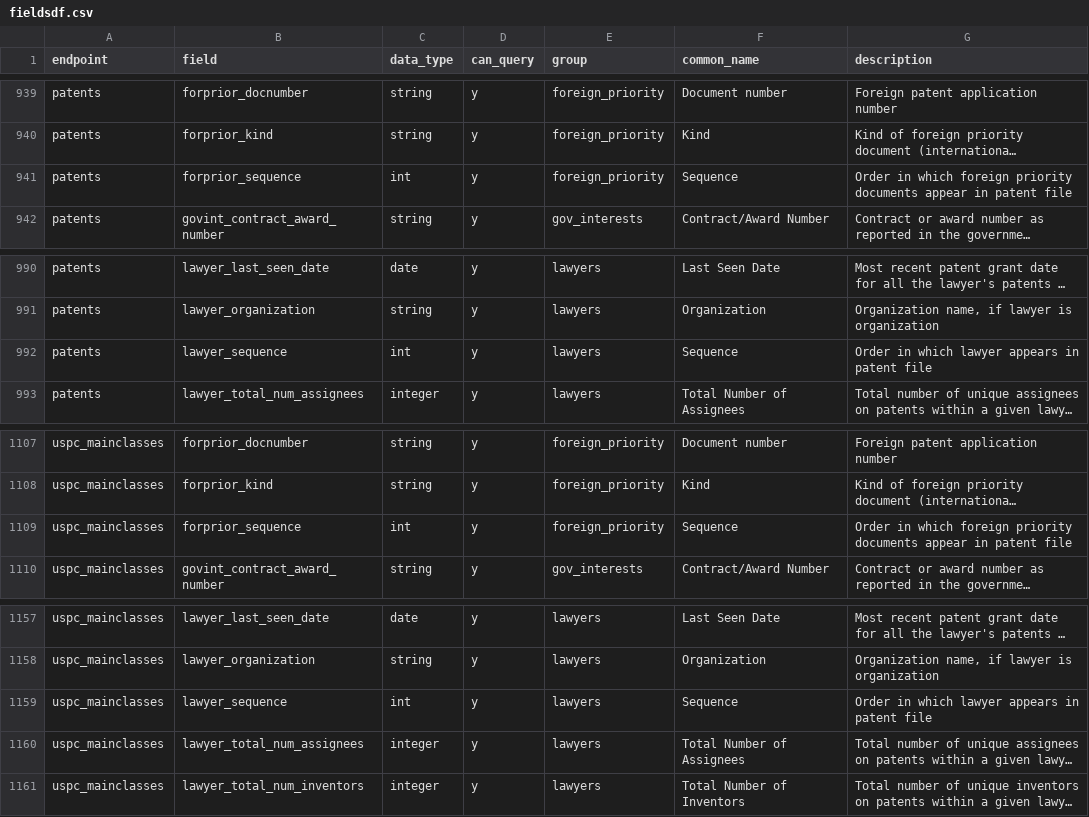
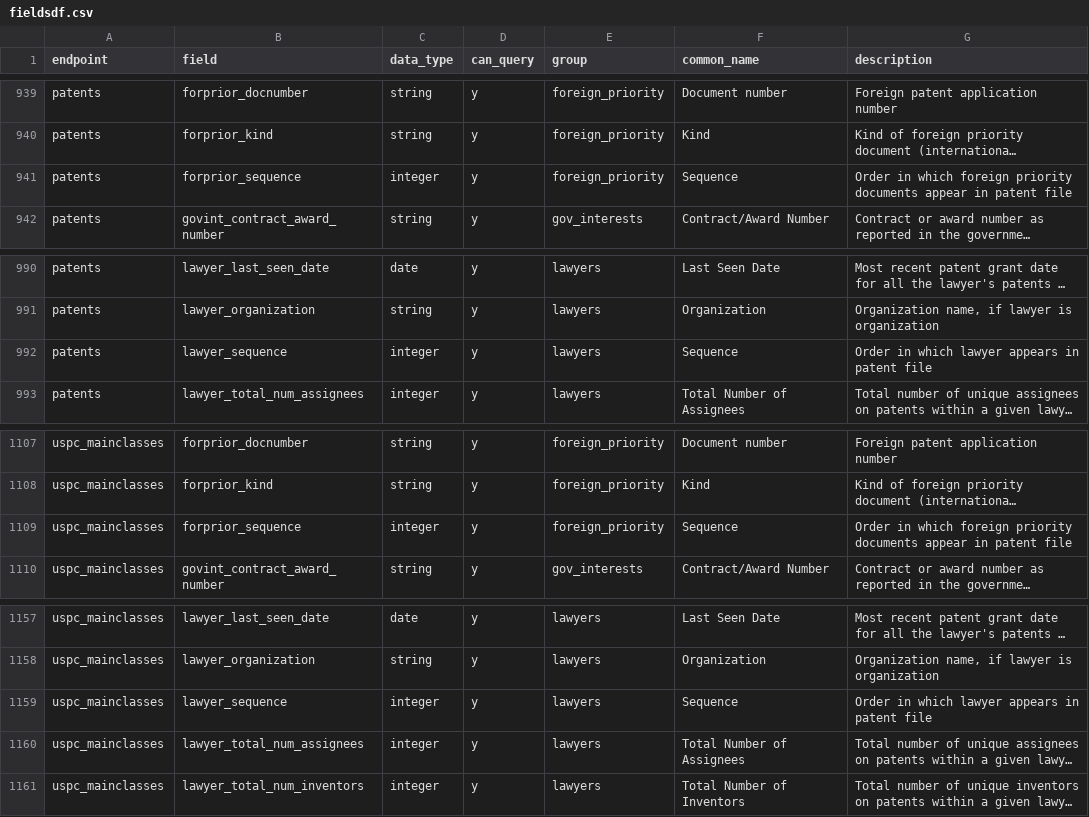
Before and after one commit to ropensci/patentsview, a CSV file: data-raw/fieldsdf.csv, drawn as a sheet; only a part is shown, gaps mark what is left out; long unchanged cells end in …; the diff covers the shown part only; the diff names each change by its address in the sheet, - before the commit and + after, or states it on an @@ line.

Commit message:
change int to integer data types (re point 2 on #10)

```diff
--- a/data-raw/fieldsdf.csv
+++ b/data-raw/fieldsdf.csv
-C941 (data_type): int
+C941 (data_type): integer
-C992 (data_type): int
+C992 (data_type): integer
-C1109 (data_type): int
+C1109 (data_type): integer
-C1159 (data_type): int
+C1159 (data_type): integer
```
Also changed, not shown: 10 edited cells elsewhere in this file, 2 other files.
